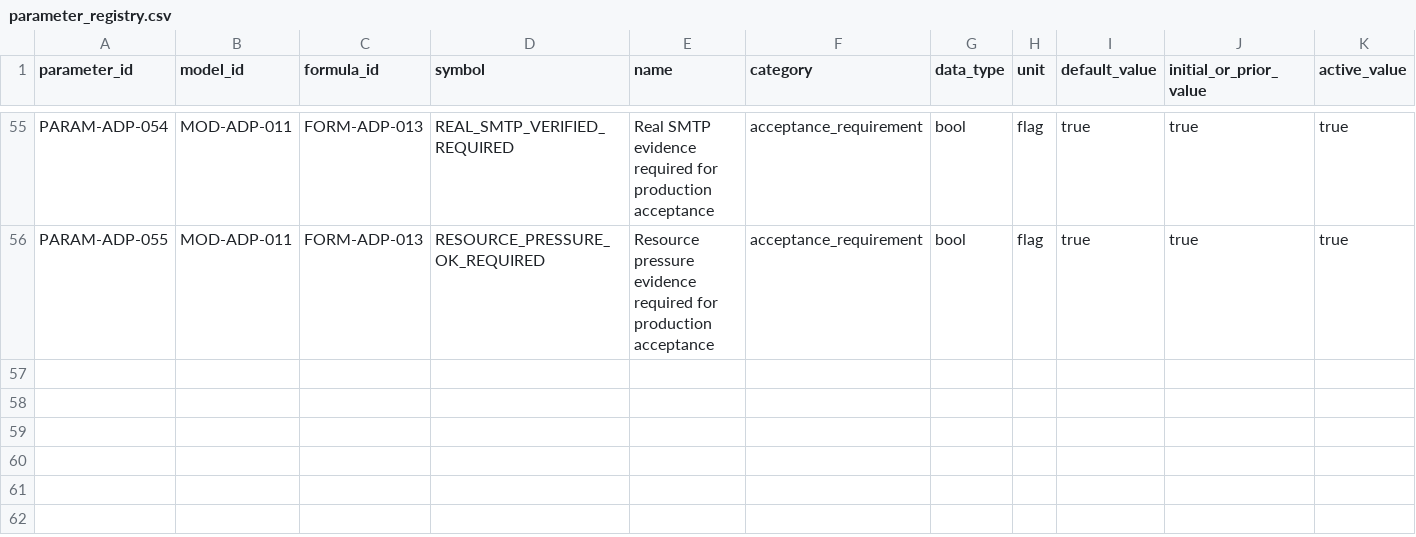
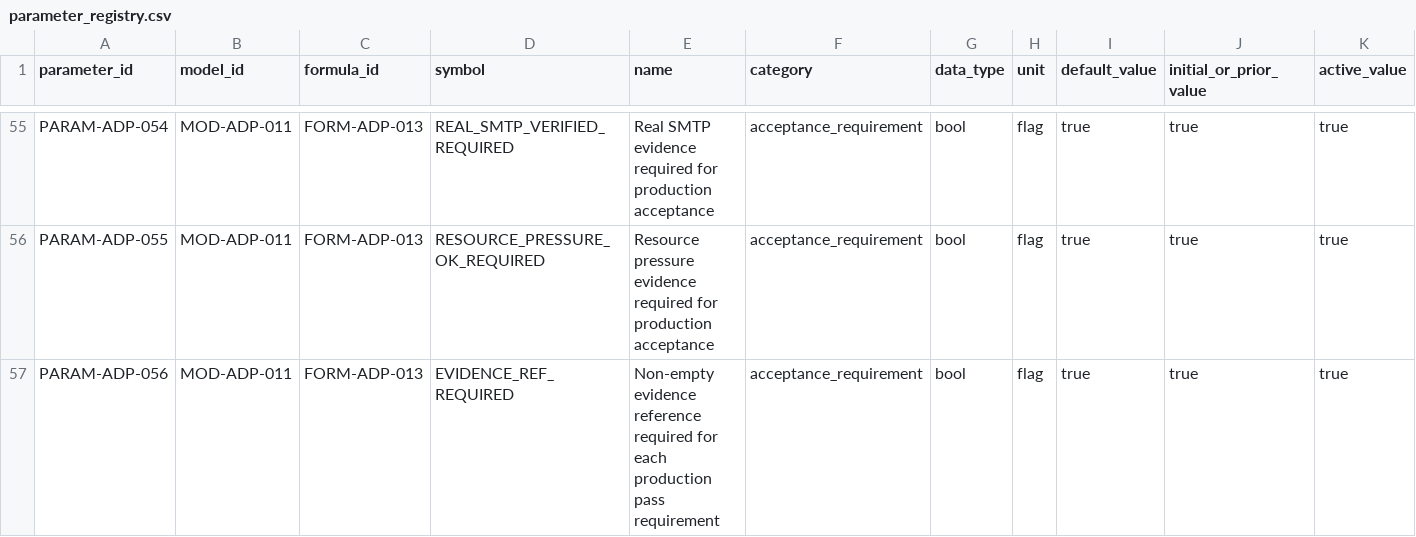
Before and after one commit to LinzeColin/MetaDatabase, a CSV file: arxiv-daily-push/docs/governance/parameter_registry.csv, drawn as a sheet; only a part is shown, gaps mark what is left out; rows hold the shown columns only; the diff names each change by its address in the sheet, - before the commit and + after, or states it on an @@ line.

Commit message:
Harden arXiv Daily Push acceptance evidence refs

```diff
--- a/arxiv-daily-push/docs/governance/parameter_registry.csv
+++ b/arxiv-daily-push/docs/governance/parameter_registry.csv
+row 57: PARAM-ADP-056 | MOD-ADP-011 | FORM-ADP-013 | EVIDENCE_REF_REQUIRED | Non-empty evidence reference required for each production pass requirement | acceptance_requirement | bool | flag | true | true | true
```
Also changed, not shown: arxiv-daily-push/docs/governance/TRACEABILITY_MATRIX.csv, 17 other files.
